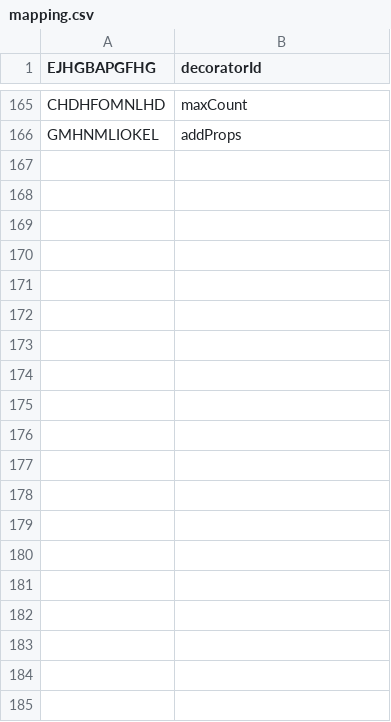
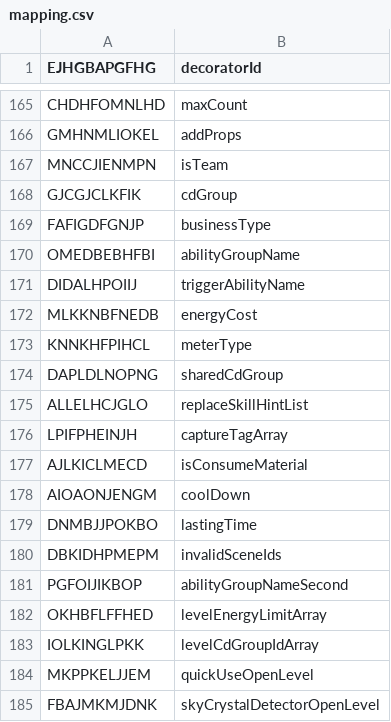
Before and after one commit to Hartie95/Grasscutter_Resources, a CSV file: mapping.csv, drawn as a sheet; only a part is shown, gaps mark what is left out; the diff covers the shown part only; the diff names each change by its address in the sheet, - before the commit and + after, or states it on an @@ line.

```diff
--- a/mapping.csv
+++ b/mapping.csv
+row 167: MNCCJIENMPN | isTeam
+row 168: GJCGJCLKFIK | cdGroup
+row 169: FAFIGDFGNJP | businessType
+row 170: OMEDBEBHFBI | abilityGroupName
+row 171: DIDALHPOIIJ | triggerAbilityName
+row 172: MLKKNBFNEDB | energyCost
+row 173: KNNKHFPIHCL | meterType
+row 174: DAPLDLNOPNG | sharedCdGroup
+row 175: ALLELHCJGLO | replaceSkillHintList
+row 176: LPIFPHEINJH | captureTagArray
+row 177: AJLKICLMECD | isConsumeMaterial
+row 178: AIOAONJENGM | coolDown
+row 179: DNMBJJPOKBO | lastingTime
+row 180: DBKIDHPMEPM | invalidSceneIds
+row 181: PGFOIJIKBOP | abilityGroupNameSecond
+row 182: OKHBFLFFHED | levelEnergyLimitArray
+row 183: IOLKINGLPKK | levelCdGroupIdArray
+row 184: MKPPKELJJEM | quickUseOpenLevel
+row 185: FBAJMKMJDNK | skyCrystalDetectorOpenLevel
```
Also changed, not shown: 39 added rows elsewhere in this file, 1 other file.
